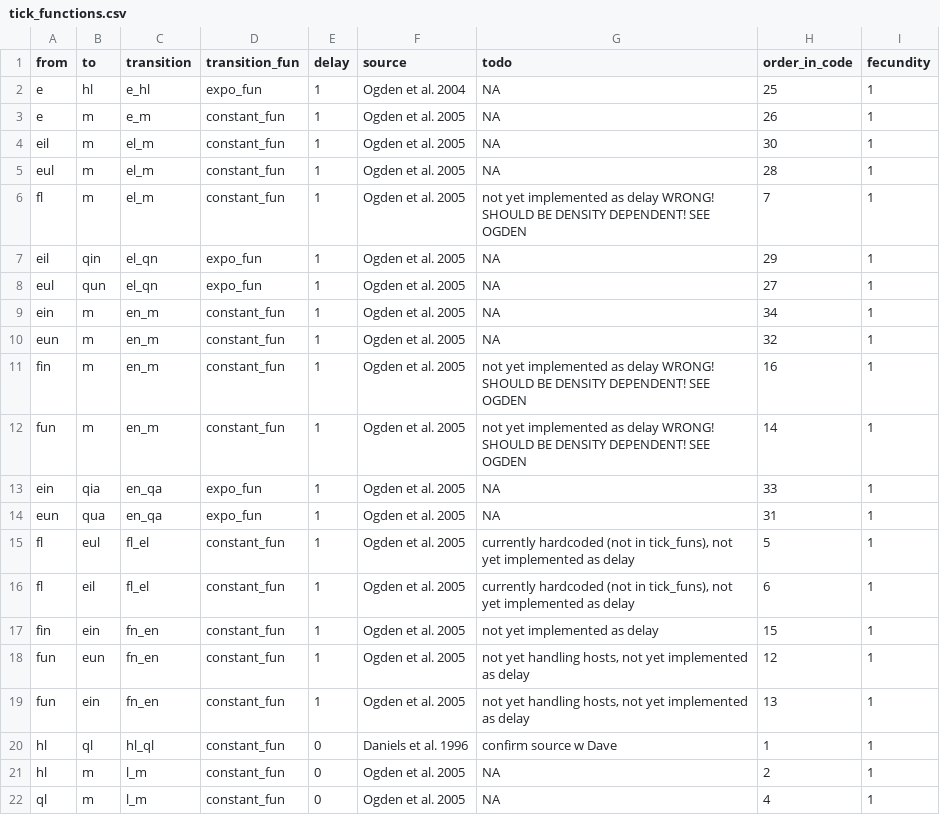
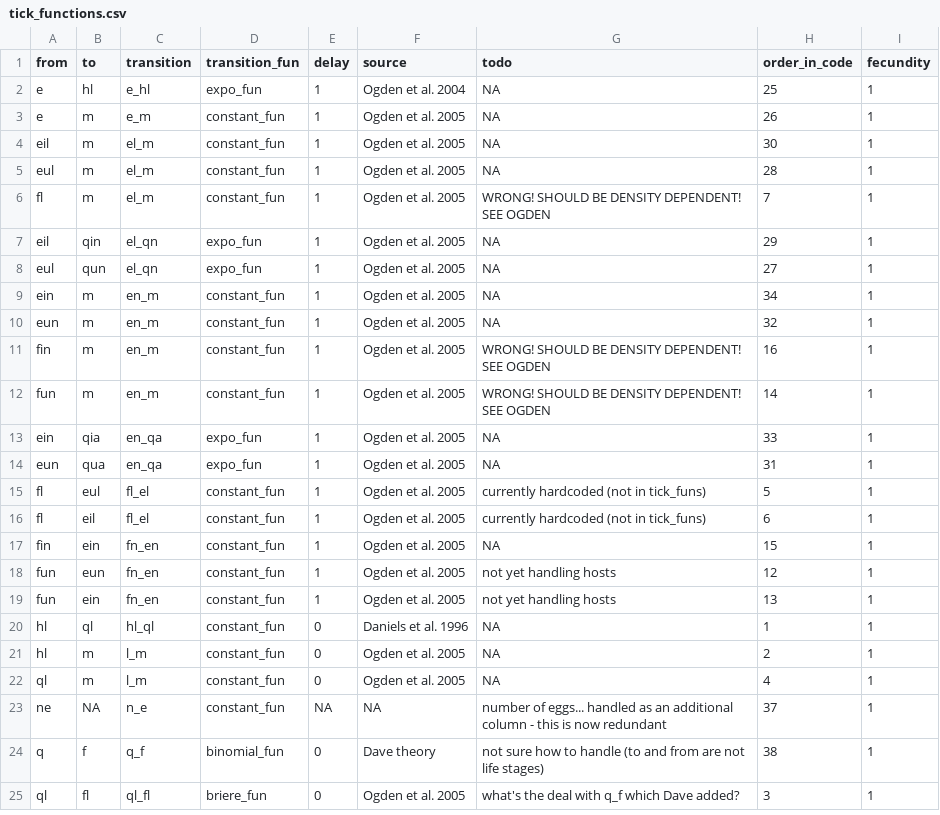
Before and after one commit to dallenmidd/IxPopDyMod, a CSV file: inputs/tick_functions.csv, drawn as a sheet; only a part is shown; the shorter side is filled out with more unchanged rows.

Commit message:
cleaned tick_functions.csv comments

```diff
--- a/inputs/tick_functions.csv
+++ b/inputs/tick_functions.csv
@@ -5,3 +5,3 @@ eil, m, el_m, constant_fun, 1, Ogden et al. 2005, NA, 30, 1
 eul, m, el_m, constant_fun, 1, Ogden et al. 2005, NA, 28, 1
-fl, m, el_m, constant_fun, 1, Ogden et al. 2005, not yet implemented as delay WRONG! SHOULD BE DENSITY DEPENDENT! SEE OGDEN, 7, 1
+fl, m, el_m, constant_fun, 1, Ogden et al. 2005, WRONG! SHOULD BE DENSITY DEPENDENT! SEE OGDEN, 7, 1
 eil, qin, el_qn, expo_fun, 1, Ogden et al. 2005, NA, 29, 1
@@ -10,12 +10,12 @@ ein, m, en_m, constant_fun, 1, Ogden et al. 2005, NA, 34, 1
 eun, m, en_m, constant_fun, 1, Ogden et al. 2005, NA, 32, 1
-fin, m, en_m, constant_fun, 1, Ogden et al. 2005, not yet implemented as delay WRONG! SHOULD BE DENSITY DEPENDENT! SEE OGDEN, 16, 1
-fun, m, en_m, constant_fun, 1, Ogden et al. 2005, not yet implemented as delay WRONG! SHOULD BE DENSITY DEPENDENT! SEE OGDEN, 14, 1
+fin, m, en_m, constant_fun, 1, Ogden et al. 2005, WRONG! SHOULD BE DENSITY DEPENDENT! SEE OGDEN, 16, 1
+fun, m, en_m, constant_fun, 1, Ogden et al. 2005, WRONG! SHOULD BE DENSITY DEPENDENT! SEE OGDEN, 14, 1
 ein, qia, en_qa, expo_fun, 1, Ogden et al. 2005, NA, 33, 1
 eun, qua, en_qa, expo_fun, 1, Ogden et al. 2005, NA, 31, 1
-fl, eul, fl_el, constant_fun, 1, Ogden et al. 2005, "currently hardcoded (not in tick_funs), not yet implemented as delay", 5, 1
-fl, eil, fl_el, constant_fun, 1, Ogden et al. 2005, "currently hardcoded (not in tick_funs), not yet implemented as delay", 6, 1
-fin, ein, fn_en, constant_fun, 1, Ogden et al. 2005, not yet implemented as delay, 15, 1
-fun, eun, fn_en, constant_fun, 1, Ogden et al. 2005, "not yet handling hosts, not yet implemented as delay", 12, 1
-fun, ein, fn_en, constant_fun, 1, Ogden et al. 2005, "not yet handling hosts, not yet implemented as delay", 13, 1
-hl, ql, hl_ql, constant_fun, 0, Daniels et al. 1996, confirm source w Dave, 1, 1
+fl, eul, fl_el, constant_fun, 1, Ogden et al. 2005, "currently hardcoded (not in tick_funs)", 5, 1
+fl, eil, fl_el, constant_fun, 1, Ogden et al. 2005, "currently hardcoded (not in tick_funs)", 6, 1
+fin, ein, fn_en, constant_fun, 1, Ogden et al. 2005, NA, 15, 1
+fun, eun, fn_en, constant_fun, 1, Ogden et al. 2005, "not yet handling hosts", 12, 1
+fun, ein, fn_en, constant_fun, 1, Ogden et al. 2005, "not yet handling hosts", 13, 1
+hl, ql, hl_ql, constant_fun, 0, Daniels et al. 1996, NA, 1, 1
 hl, m, l_m, constant_fun, 0, Ogden et al. 2005, NA, 2, 1
```
